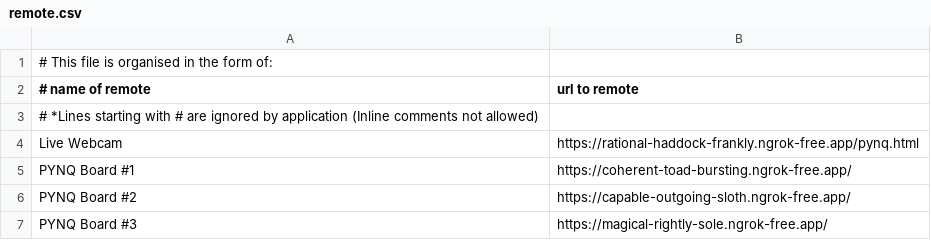
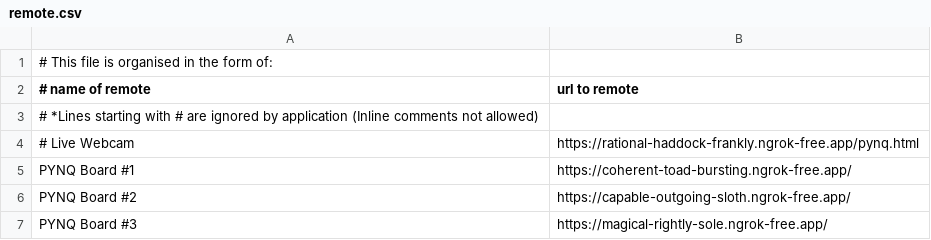
Before and after one commit to Logicademy/PYNQ-SoC-Builder, a CSV file: application/remote.csv, drawn as a sheet.

Commit message:
removed webcam from remote list, created a pop-up window object

```diff
--- a/application/remote.csv
+++ b/application/remote.csv
@@ -3,3 +3,3 @@
 # *Lines starting with # are ignored by application (Inline comments not allowed)
-Live Webcam,https://rational-haddock-frankly.ngrok-free.app/pynq.html
+# Live Webcam,https://rational-haddock-frankly.ngrok-free.app/pynq.html
 PYNQ Board #1,https://coherent-toad-bursting.ngrok-free.app/
```
Also changed, not shown: 3 other files.
